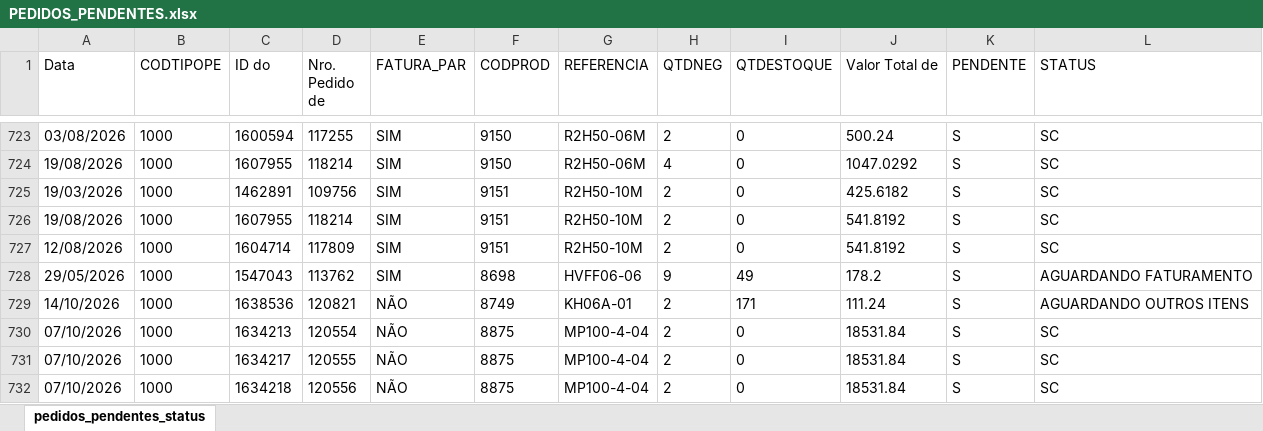
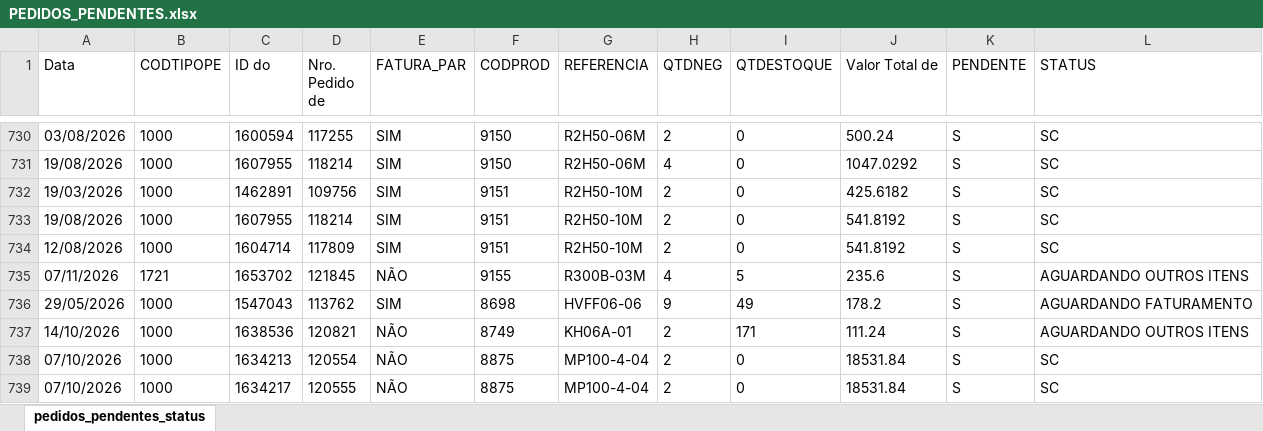
Before and after one commit to ghpcimp-wq/itens-pendentes, an Excel workbook: data/PEDIDOS_PENDENTES.xlsx, sheet pedidos_pendentes_status, drawn as a sheet; only a part is shown, gaps mark what is left out; the shorter side is filled out with more unchanged rows; values as stored, in another font and other column widths than the file's, no borders; charts and pictures not drawn; the diff covers the shown part only; the diff names each change by its address in the sheet, - before the commit and + after, or states it on an @@ line.

Commit message:
Atualiza pedidos pendentes 08/11/2026 22:01

```diff
--- a/data/PEDIDOS_PENDENTES.xlsx (sheet pedidos_pendentes_status)
+++ b/data/PEDIDOS_PENDENTES.xlsx (sheet pedidos_pendentes_status)
+row 735: 07/11/2026 | 1721 | 1653702 | 121845 | NÃO | 9155 | R300B-03M | 4 | 5 | 235.6 | S | AGUARDANDO OUTROS ITENS
```
Also changed, not shown: 9 added rows elsewhere in this sheet.
